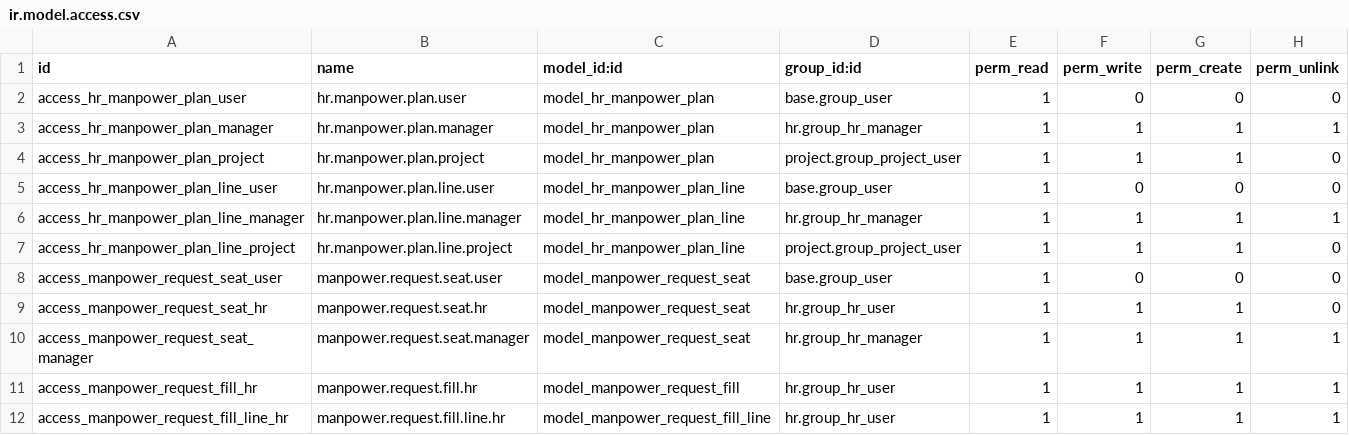
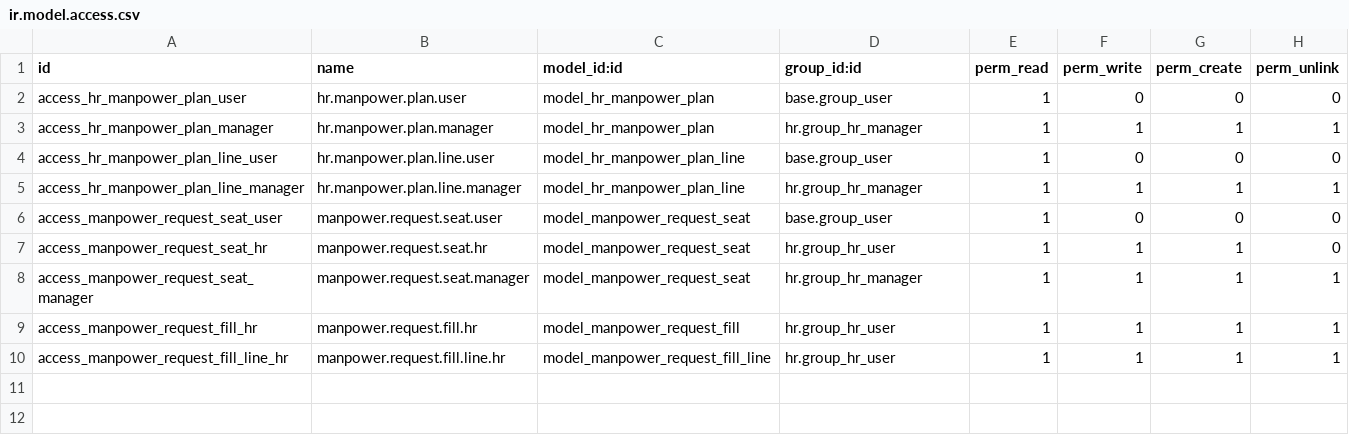
Before and after one commit to Top-Technologies/manpower_planning, a CSV file: security/ir.model.access.csv, drawn as a sheet.

Commit message:
Update manpower_planning on branch1

```diff
--- a/security/ir.model.access.csv
+++ b/security/ir.model.access.csv
@@ -3,6 +3,4 @@ access_hr_manpower_plan_user,hr.manpower.plan.user,model_hr_manpower_plan,base.g
 access_hr_manpower_plan_manager,hr.manpower.plan.manager,model_hr_manpower_plan,hr.group_hr_manager,1,1,1,1
-access_hr_manpower_plan_project,hr.manpower.plan.project,model_hr_manpower_plan,project.group_project_user,1,1,1,0
 access_hr_manpower_plan_line_user,hr.manpower.plan.line.user,model_hr_manpower_plan_line,base.group_user,1,0,0,0
 access_hr_manpower_plan_line_manager,hr.manpower.plan.line.manager,model_hr_manpower_plan_line,hr.group_hr_manager,1,1,1,1
-access_hr_manpower_plan_line_project,hr.manpower.plan.line.project,model_hr_manpower_plan_line,project.group_project_user,1,1,1,0
 access_manpower_request_seat_user,manpower.request.seat.user,model_manpower_request_seat,base.group_user,1,0,0,0
```
Also changed, not shown: 12 other files.
